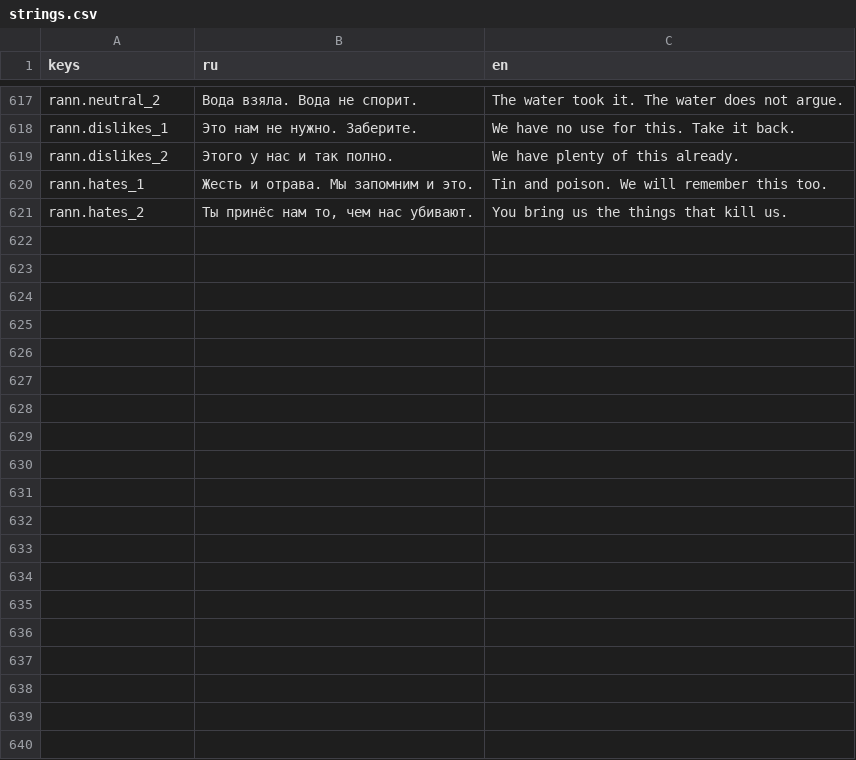
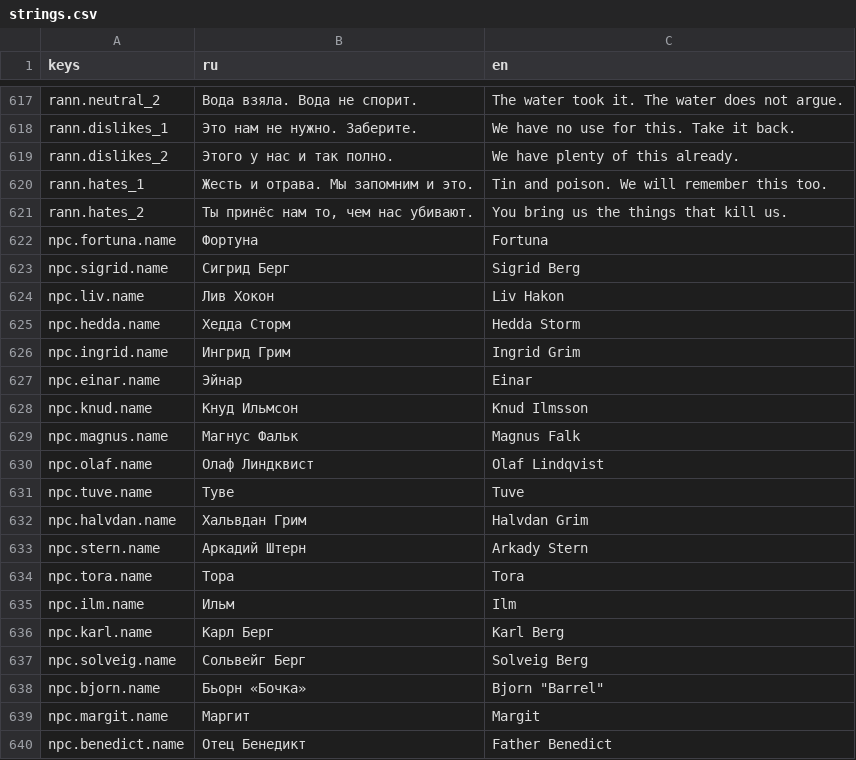
Before and after one commit to danilmotorin67-cyber/pixelgame-claude-, a CSV file: localization/strings.csv, drawn as a sheet; only a part is shown, gaps mark what is left out; the diff covers the shown part only; the diff names each change by its address in the sheet, - before the commit and + after, or states it on an @@ line.

```diff
--- a/localization/strings.csv
+++ b/localization/strings.csv
+row 622: npc.fortuna.name | Фортуна | Fortuna
+row 623: npc.sigrid.name | Сигрид Берг | Sigrid Berg
+row 624: npc.liv.name | Лив Хокон | Liv Hakon
+row 625: npc.hedda.name | Хедда Сторм | Hedda Storm
+row 626: npc.ingrid.name | Ингрид Грим | Ingrid Grim
+row 627: npc.einar.name | Эйнар | Einar
+row 628: npc.knud.name | Кнуд Ильмсон | Knud Ilmsson
+row 629: npc.magnus.name | Магнус Фальк | Magnus Falk
+row 630: npc.olaf.name | Олаф Линдквист | Olaf Lindqvist
+row 631: npc.tuve.name | Туве | Tuve
+row 632: npc.halvdan.name | Хальвдан Грим | Halvdan Grim
+row 633: npc.stern.name | Аркадий Штерн | Arkady Stern
+row 634: npc.tora.name | Тора | Tora
+row 635: npc.ilm.name | Ильм | Ilm
+row 636: npc.karl.name | Карл Берг | Karl Berg
+row 637: npc.solveig.name | Сольвейг Берг | Solveig Berg
+row 638: npc.bjorn.name | Бьорн «Бочка» | Bjorn "Barrel"
+row 639: npc.margit.name | Маргит | Margit
+row 640: npc.benedict.name | Отец Бенедикт | Father Benedict
```
Also changed, not shown: 10 added rows elsewhere in this file, 53 other files.
